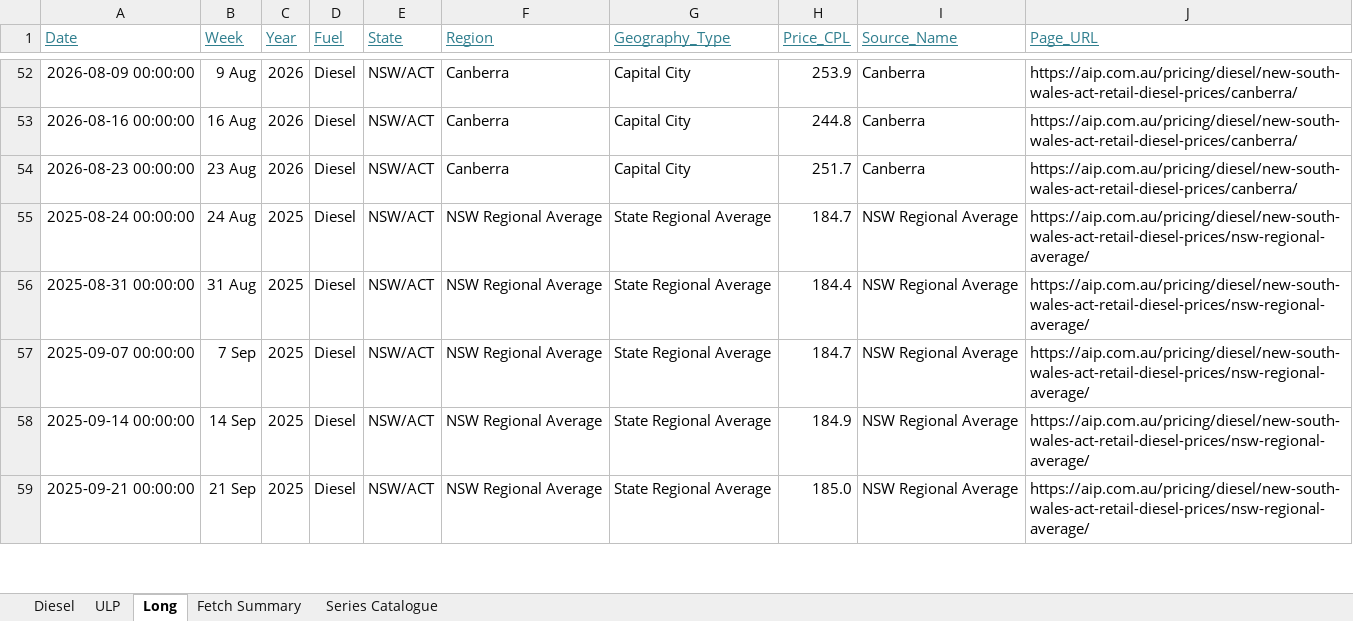
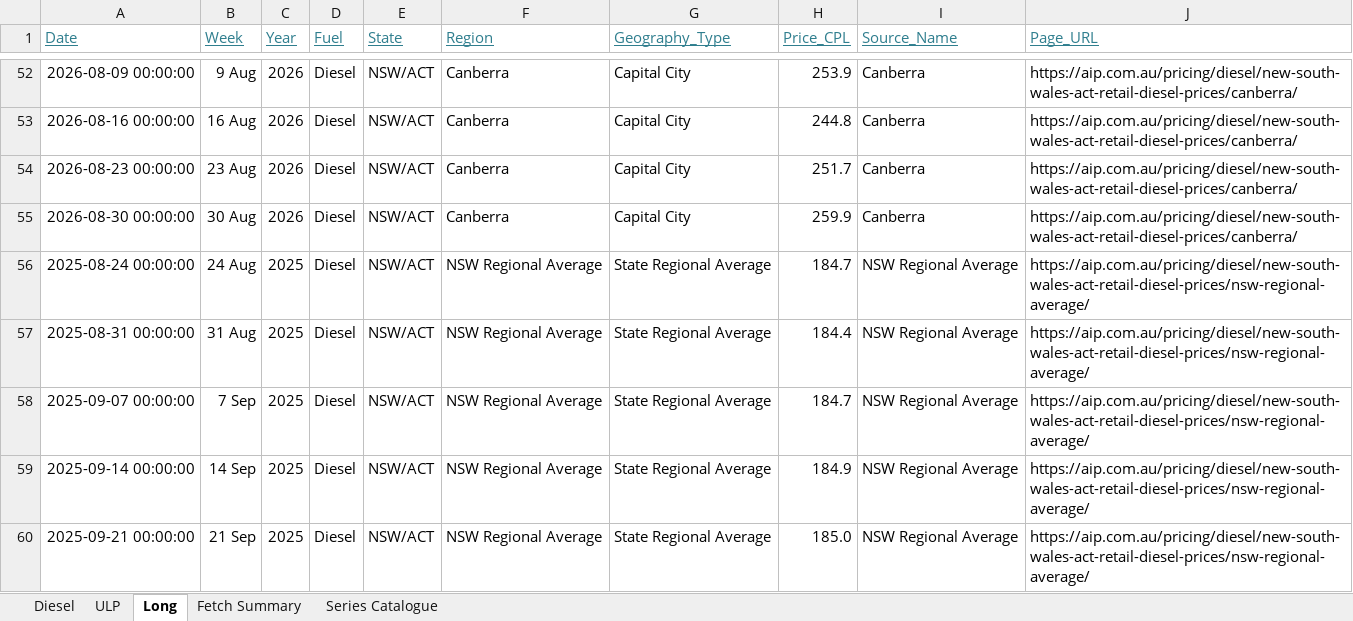
Before and after one commit to ResearchTourismNT/Fuel-Prices, an Excel workbook: data/Weekly Fuel Price Data/AIP_fuel_prices_formatted.xlsx, sheet Long, drawn as a sheet; only a part is shown, gaps mark what is left out; values as stored, in another font and other column widths than the file's, no borders; the diff covers the shown part only; the diff names each change by its address in the sheet, - before the commit and + after, or states it on an @@ line.

Commit message:
Update weekly AIP fuel prices 2026-09-03

```diff
--- a/data/Weekly Fuel Price Data/AIP_fuel_prices_formatted.xlsx (sheet Long)
+++ b/data/Weekly Fuel Price Data/AIP_fuel_prices_formatted.xlsx (sheet Long)
+row 55: 2026-08-30 00:00:00 | 30 Aug | 2026 | Diesel | NSW/ACT | Canberra | Capital City | 259.9 | Canberra | https://aip.com.au/pricing/diesel/new-south-wales-act-retail-diesel-prices/canberra/
```
Also changed, not shown: 53 added rows elsewhere in this sheet, sheet Fetch Summary, sheet ULP, sheet Diesel, 5 other files.
